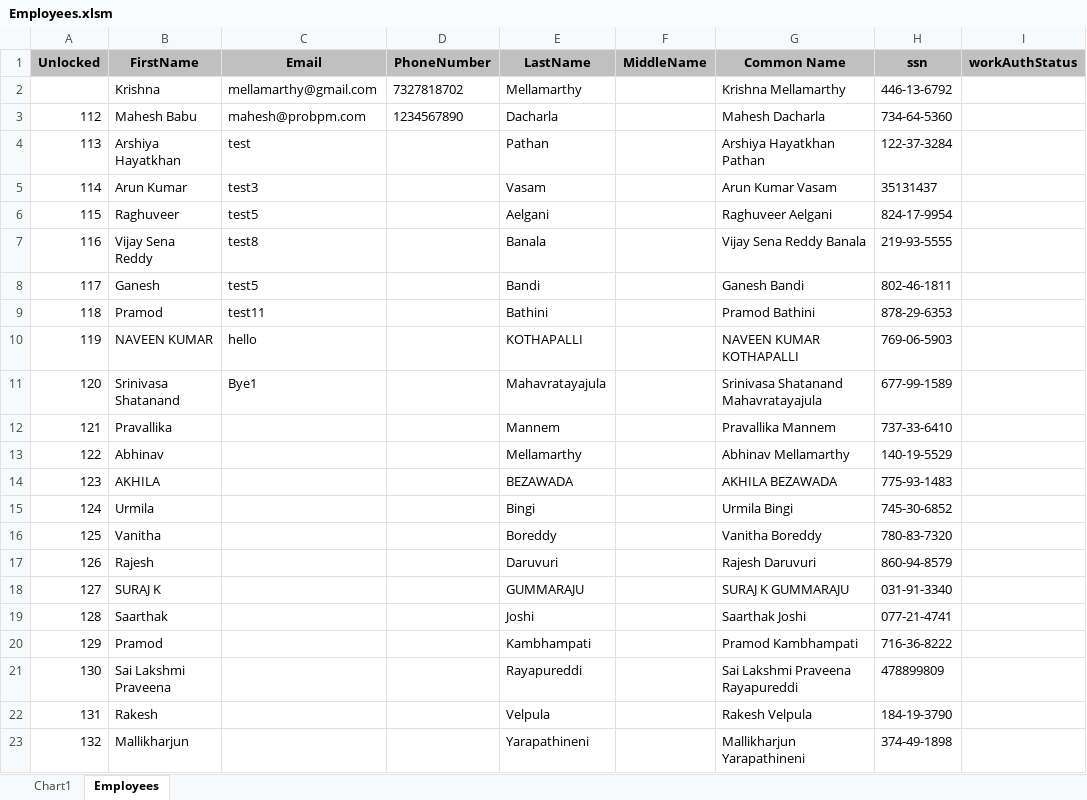
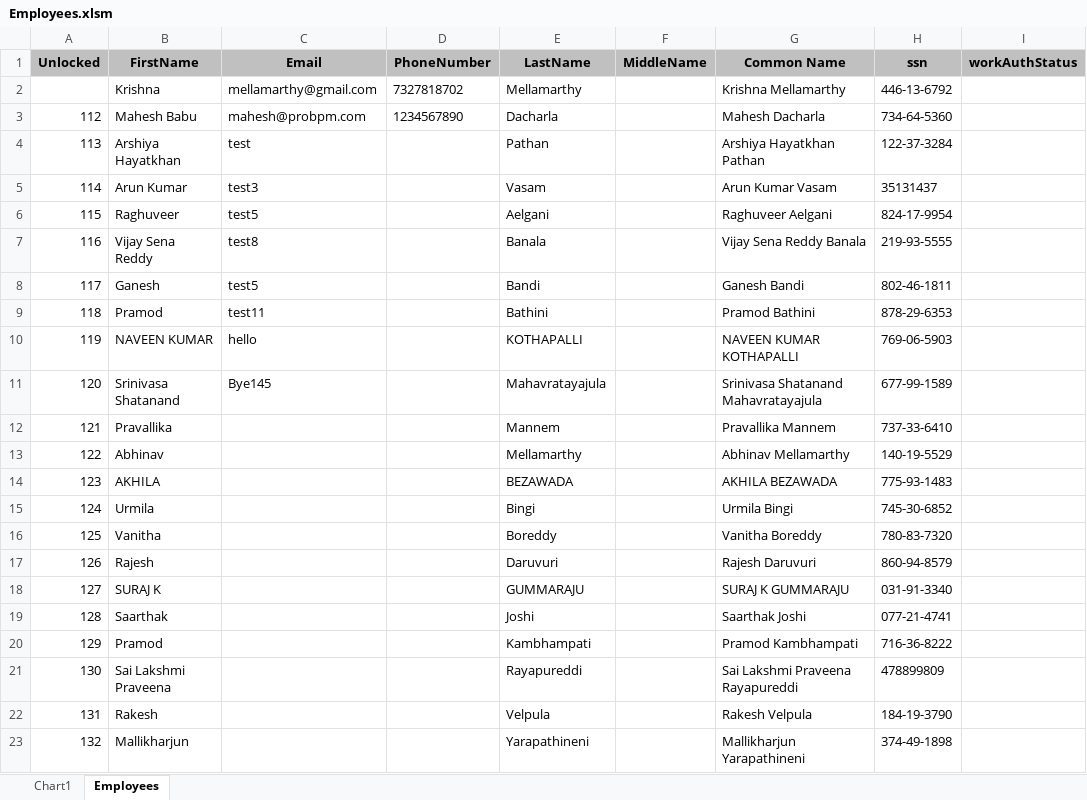
Before and after one commit to adteja/Development, an Excel workbook: Employees.xlsm, sheet Employees, drawn as a sheet; values as stored, in another font and other column widths than the file's, no borders; the diff names each change by its address in the sheet, - before the commit and + after, or states it on an @@ line.

Commit message:
Commit

```diff
--- a/Employees.xlsm (sheet Employees)
+++ b/Employees.xlsm (sheet Employees)
-C11 (Email): Bye1
+C11 (Email): Bye145
```
Also changed, not shown: charts or pictures.
